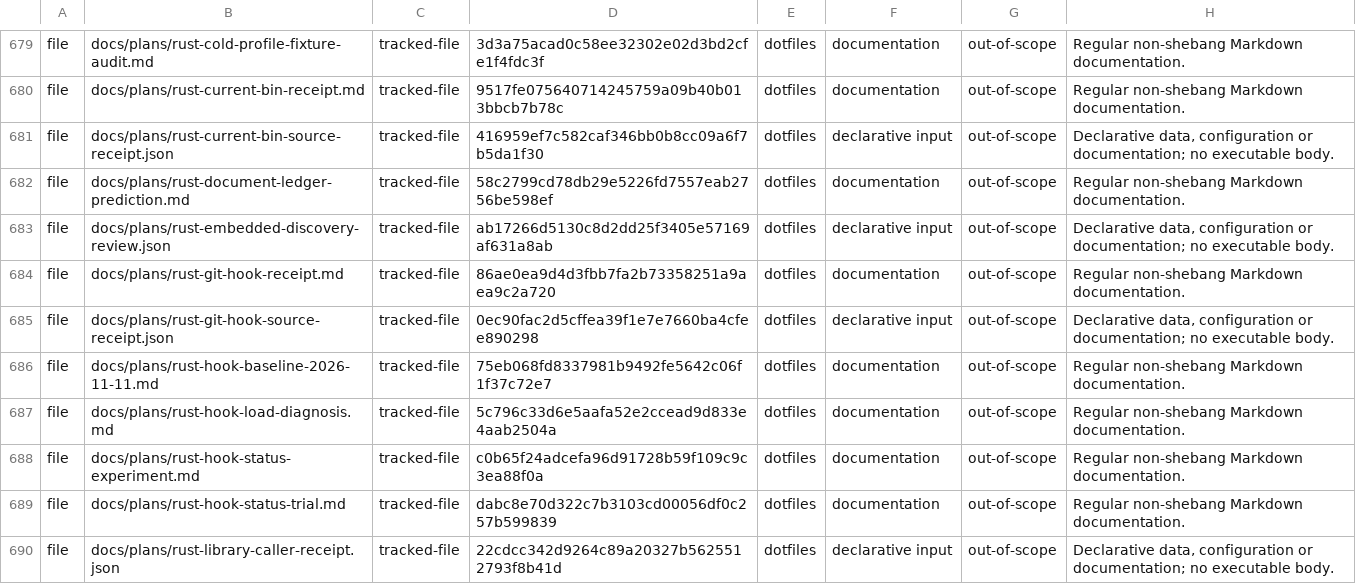
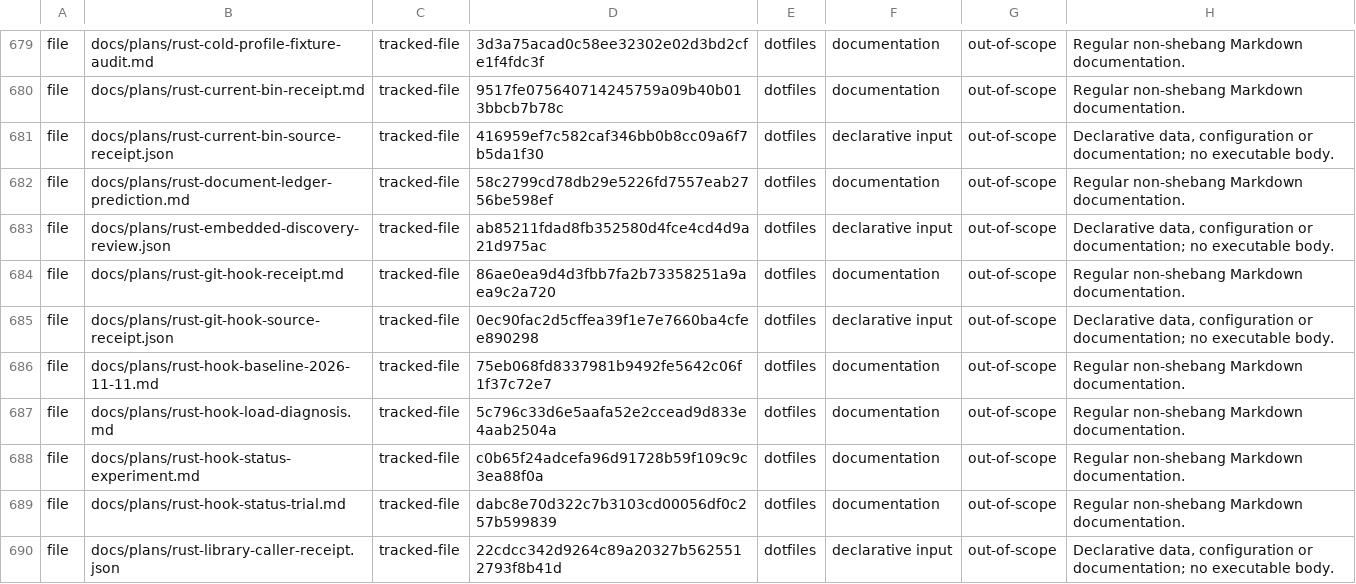
Before and after one commit to fyodoriv/dotfiles, a TSV file: rust/migration-inventory/inventory.tsv, drawn as a sheet; only a part is shown, gaps mark what is left out.

```diff
--- a/rust/migration-inventory/inventory.tsv
+++ b/rust/migration-inventory/inventory.tsv
@@ -682,3 +682,3 @@ file	docs/plans/rust-current-bin-source-receipt.json	tracked-file	416959ef7c582c
 file	docs/plans/rust-document-ledger-prediction.md	tracked-file	58c2799cd78db29e5226fd7557eab2756be598ef	dotfiles	documentation	out-of-scope	Regular non-shebang Markdown documentation.
-file	docs/plans/rust-embedded-discovery-review.json	tracked-file	ab17266d5130c8d2dd25f3405e57169af631a8ab	dotfiles	declarative input	out-of-scope	Declarative data, configuration or documentation; no executable body.
+file	docs/plans/rust-embedded-discovery-review.json	tracked-file	ab85211fdad8fb352580d4fce4cd4d9a21d975ac	dotfiles	declarative input	out-of-scope	Declarative data, configuration or documentation; no executable body.
 file	docs/plans/rust-git-hook-receipt.md	tracked-file	86ae0ea9d4d3fbb7fa2b73358251a9aea9c2a720	dotfiles	documentation	out-of-scope	Regular non-shebang Markdown documentation.
```
Also changed, not shown: rust/migration-inventory/observations.tsv.
